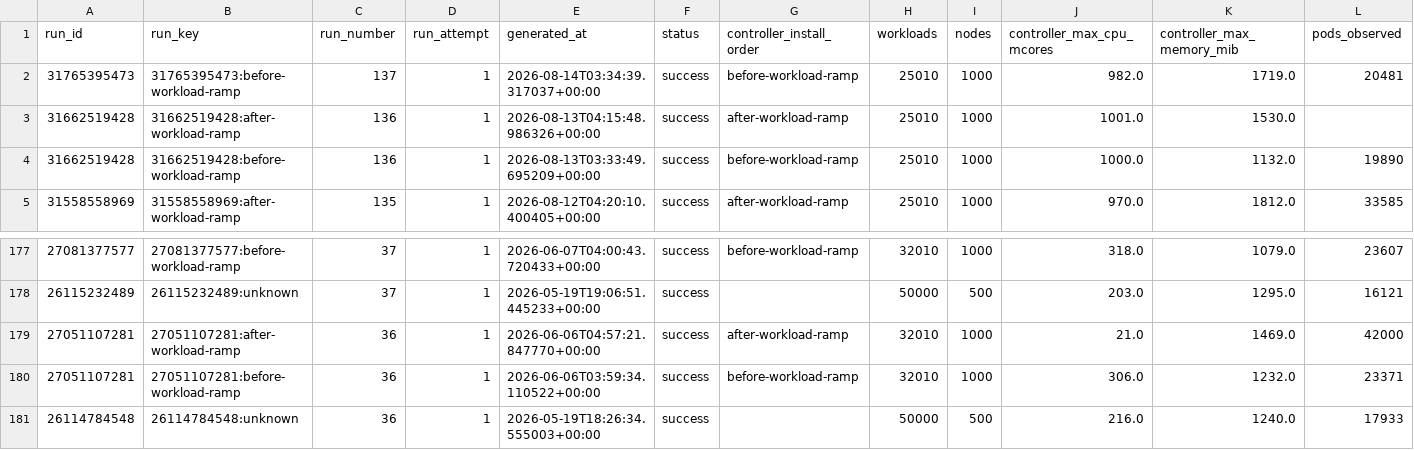
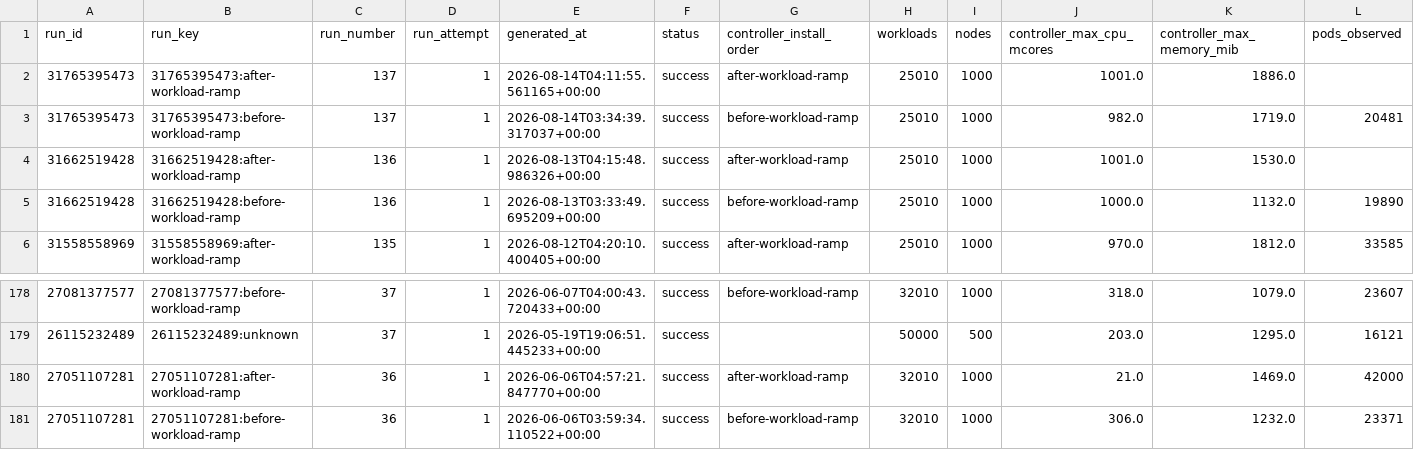
Before and after one commit to densify-dev/kubex-automation-perf, a CSV file: history.csv, drawn as a sheet; only a part is shown, gaps mark what is left out; removed rows and columns are numbered as before the commit, all else as after; rows hold the shown columns only; the diff names each change by its address in the sheet, - before the commit and + after, or states it on an @@ line.

```diff
--- a/history.csv
+++ b/history.csv
+row 2: 31765395473 | 31765395473:after-workload-ramp | 137 | 1 | 2026-08-14T04:11:55.561165+00:00 | success | after-workload-ramp | 25010 | 1000 | 1001.0 | 1886.0
-row 181: 26114784548 | 26114784548:unknown | 36 | 1 | 2026-05-19T18:26:34.555003+00:00 | success |  | 50000 | 500 | 216.0 | 1240.0 | 17933
```
Also changed, not shown: 2 other files.
